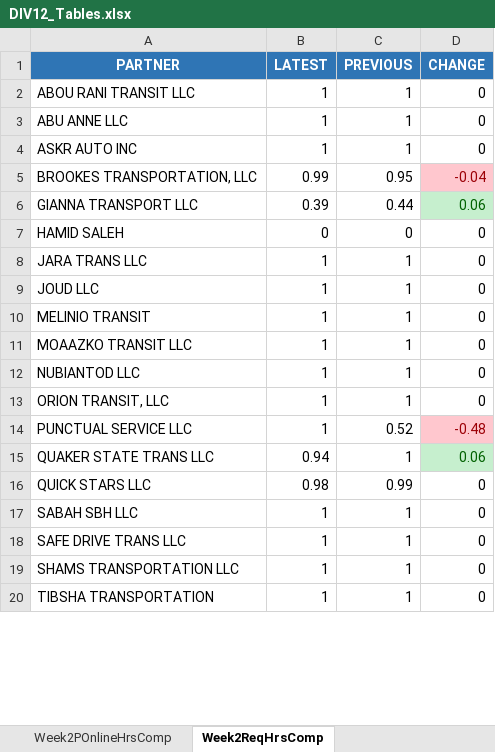
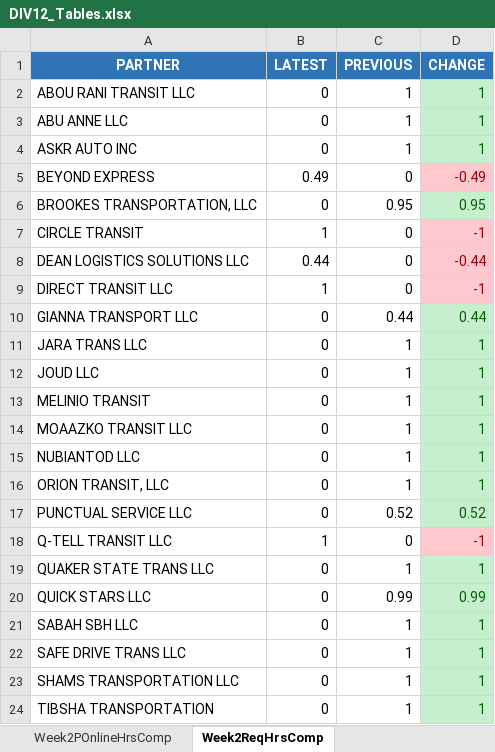
Before and after one commit to neildojeta/DIV12PayrollAnalysis, an Excel workbook: DIV12_Analysis/ComparedResults/DIV12_Tables.xlsx, sheet Week2ReqHrsComp, drawn as a sheet; only a part is shown; values as stored, in another font and other column widths than the file's, no borders; removed rows and columns are numbered as before the commit, all else as after; the diff covers the shown part only; the diff names each change by its address in the sheet, - before the commit and + after, or states it on an @@ line.

```diff
--- a/DIV12_Analysis/ComparedResults/DIV12_Tables.xlsx (sheet Week2ReqHrsComp)
+++ b/DIV12_Analysis/ComparedResults/DIV12_Tables.xlsx (sheet Week2ReqHrsComp)
-B2:B4 (LATEST): 1
+B2:B4 (LATEST): 0
-D2:D4 (CHANGE): 0
+D2:D4 (CHANGE): 1
@@ D2:D4 fill: none → #C6EFCE, text colour: black → #006100 @@
+row 5: BEYOND EXPRESS | 0.49 | 0 | -0.49
-B6 (LATEST): 0.99
+B6 (LATEST): 0
-D6 (CHANGE): -0.04
+D6 (CHANGE): 0.95
@@ D6 fill: #FFC7CE → #C6EFCE, text colour: #9C0006 → #006100 @@
+row 7: CIRCLE TRANSIT | 1 | 0 | -1
+row 8: DEAN LOGISTICS SOLUTIONS LLC | 0.44 | 0 | -0.44
+row 9: DIRECT TRANSIT LLC | 1 | 0 | -1
-B10 (LATEST): 0.39
+B10 (LATEST): 0
-D10 (CHANGE): 0.06
+D10 (CHANGE): 0.44
-row 7: HAMID SALEH | 0 | 0 | 0
-B11:B17 (LATEST): 1
+B11:B17 (LATEST): 0
-D11:D16 (CHANGE): 0
+D11:D16 (CHANGE): 1
@@ D11:D16 fill: none → #C6EFCE, text colour: black → #006100 @@
-D17 (CHANGE): -0.48
+D17 (CHANGE): 0.52
@@ D17 fill: #FFC7CE → #C6EFCE, text colour: #9C0006 → #006100 @@
+row 18: Q-TELL TRANSIT LLC | 1 | 0 | -1
-B19 (LATEST): 0.94
+B19 (LATEST): 0
-D19 (CHANGE): 0.06
+D19 (CHANGE): 1
-B20 (LATEST): 0.98
+B20 (LATEST): 0
-D20 (CHANGE): 0
+D20 (CHANGE): 0.99
@@ D20:D24 fill: none → #C6EFCE, text colour: black → #006100 @@
-B21:B24 (LATEST): 1
+B21:B24 (LATEST): 0
-D21:D24 (CHANGE): 0
+D21:D24 (CHANGE): 1
```
Also changed, not shown: 6 edited cells and cell formats elsewhere in this sheet, sheet Week2UtilizationComp, sheet HTotalRevComparison, sheet Week2AcceptRateComp, sheet Week2POnlineHrsComp, sheet LiftLeaseComparison, sheet Week1ReqHrsComp, 7 more sheets, ComparedResults/DIV12_Tables.xlsx, ComparedResults/Dashboard.xlsm, 16 other files.
